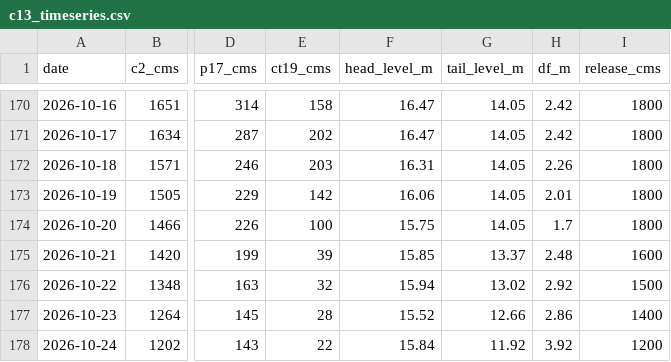
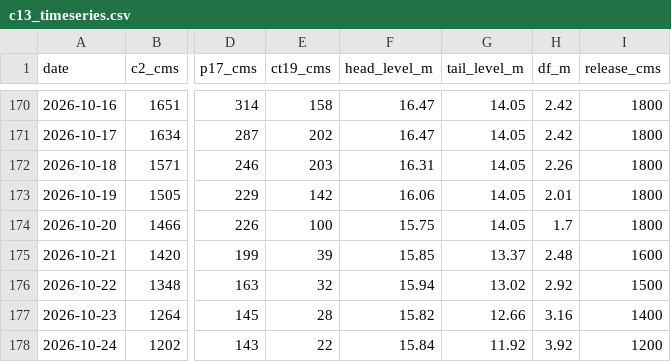
Before and after one commit to trp3216/Super_GIT, a CSV file: chaopraya/c13_timeseries.csv, drawn as a sheet; only a part is shown, gaps mark what is left out; the diff names each change by its address in the sheet, - before the commit and + after, or states it on an @@ line.

```diff
--- a/chaopraya/c13_timeseries.csv
+++ b/chaopraya/c13_timeseries.csv
-F177 (head_level_m): 15.52
+F177 (head_level_m): 15.82
-H177 (df_m): 2.86
+H177 (df_m): 3.16
```
Also changed, not shown: 2 other files.
